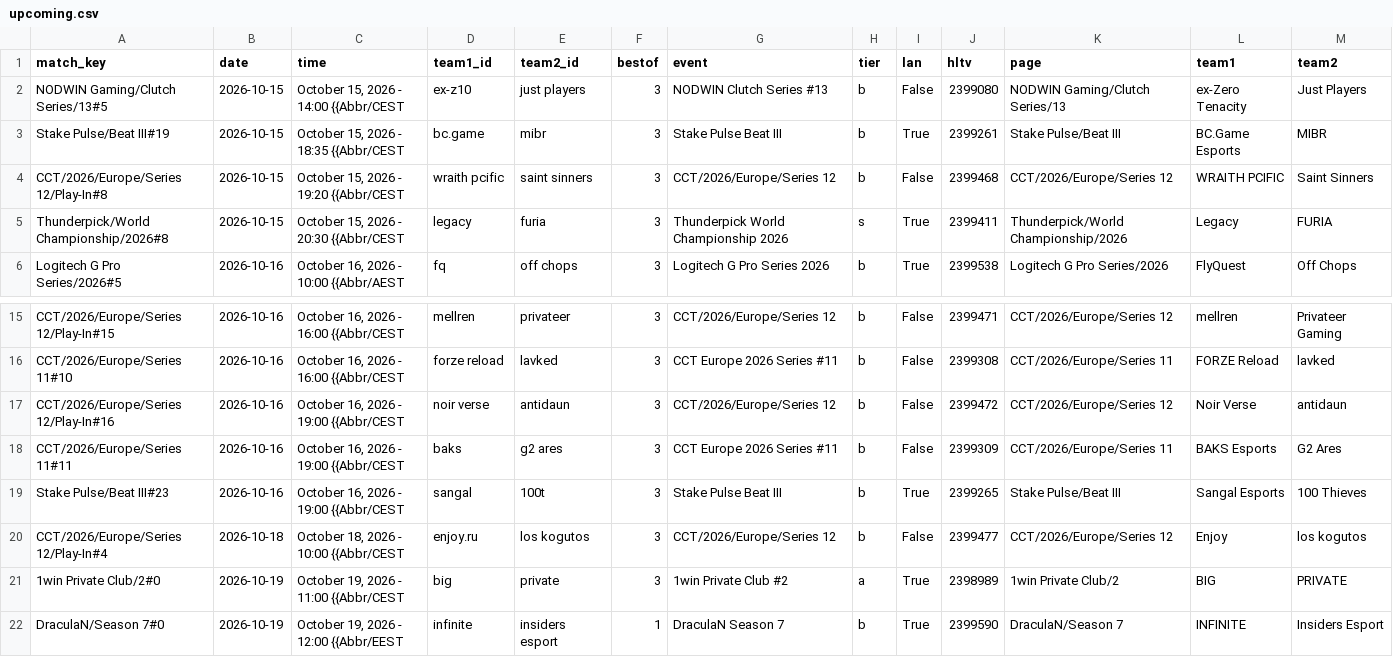
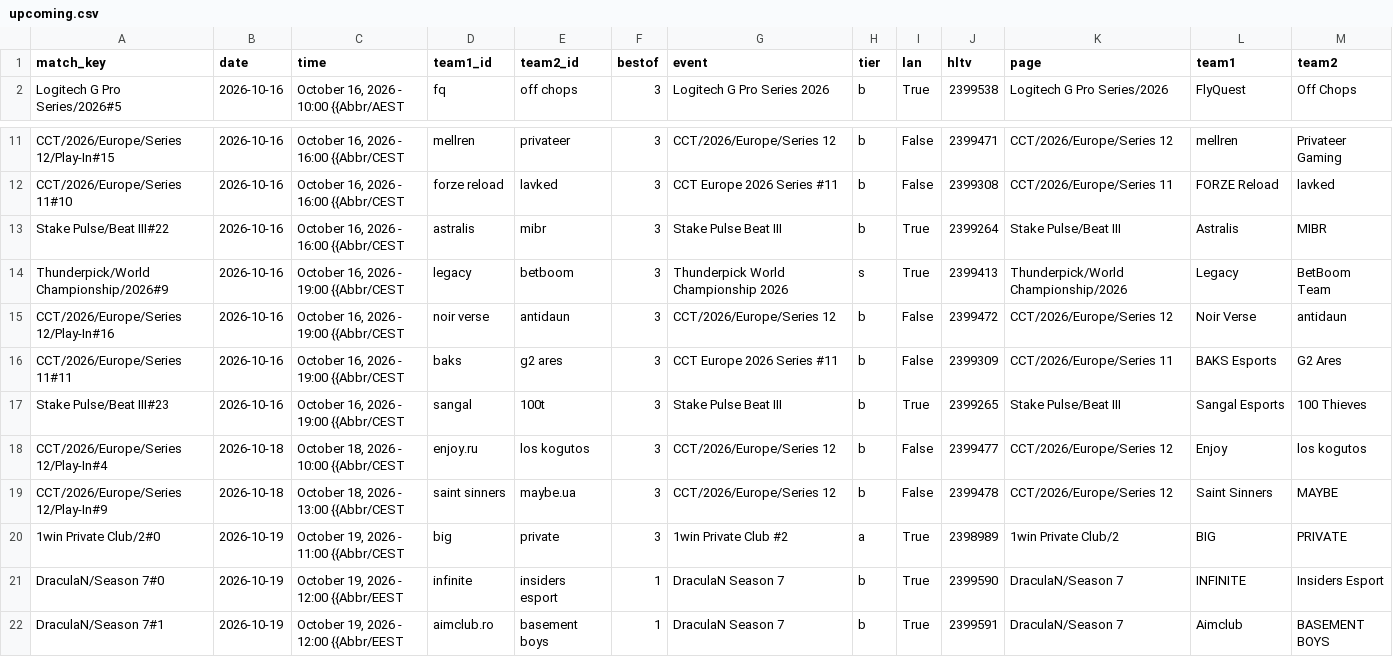
Before and after one commit to sb291099-create/Cs2-form, a CSV file: data/upcoming.csv, drawn as a sheet; only a part is shown, gaps mark what is left out; the shorter side is filled out with more unchanged rows.

```diff
--- a/data/upcoming.csv
+++ b/data/upcoming.csv
@@ -1,6 +1,2 @@
 match_key,date,time,team1_id,team2_id,bestof,event,tier,lan,hltv,page,team1,team2
-NODWIN Gaming/Clutch Series/13#5,2026-10-15,"October 15, 2026 - 14:00 {{Abbr/CEST",ex-z10,just players,3,NODWIN Clutch Series #13,b,False,2399080,NODWIN Gaming/Clutch Series/13,ex-Zero Tenacity,Just Players
-Stake Pulse/Beat III#19,2026-10-15,"October 15, 2026 - 18:35 {{Abbr/CEST",bc.game,mibr,3,Stake Pulse Beat III,b,True,2399261,Stake Pulse/Beat III,BC.Game Esports,MIBR
-CCT/2026/Europe/Series 12/Play-In#8,2026-10-15,"October 15, 2026 - 19:20 {{Abbr/CEST",wraith pcific,saint sinners,3,CCT/2026/Europe/Series 12,b,False,2399468,CCT/2026/Europe/Series 12,WRAITH PCIFIC,Saint Sinners
-Thunderpick/World Championship/2026#8,2026-10-15,"October 15, 2026 - 20:30 {{Abbr/CEST",legacy,furia,3,Thunderpick World Championship 2026,s,True,2399411,Thunderpick/World Championship/2026,Legacy,FURIA
 Logitech G Pro Series/2026#5,2026-10-16,"October 16, 2026 - 10:00 {{Abbr/AEST",fq,off chops,3,Logitech G Pro Series 2026,b,True,2399538,Logitech G Pro Series/2026,FlyQuest,Off Chops
@@ -16,2 +12,4 @@ CCT/2026/Europe/Series 12/Play-In#15,2026-10-16,"October 16, 2026 - 16:00 {{Abbr
 CCT/2026/Europe/Series 11#10,2026-10-16,"October 16, 2026 - 16:00 {{Abbr/CEST",forze reload,lavked,3,CCT Europe 2026 Series #11,b,False,2399308,CCT/2026/Europe/Series 11,FORZE Reload,lavked
+Stake Pulse/Beat III#22,2026-10-16,"October 16, 2026 - 16:00 {{Abbr/CEST",astralis,mibr,3,Stake Pulse Beat III,b,True,2399264,Stake Pulse/Beat III,Astralis,MIBR
+Thunderpick/World Championship/2026#9,2026-10-16,"October 16, 2026 - 19:00 {{Abbr/CEST",legacy,betboom,3,Thunderpick World Championship 2026,s,True,2399413,Thunderpick/World Championship/2026,Legacy,BetBoom Team
 CCT/2026/Europe/Series 12/Play-In#16,2026-10-16,"October 16, 2026 - 19:00 {{Abbr/CEST",noir verse,antidaun,3,CCT/2026/Europe/Series 12,b,False,2399472,CCT/2026/Europe/Series 12,Noir Verse,antidaun
@@ -20,2 +18,3 @@ Stake Pulse/Beat III#23,2026-10-16,"October 16, 2026 - 19:00 {{Abbr/CEST",sangal
 CCT/2026/Europe/Series 12/Play-In#4,2026-10-18,"October 18, 2026 - 10:00 {{Abbr/CEST",enjoy.ru,los kogutos,3,CCT/2026/Europe/Series 12,b,False,2399477,CCT/2026/Europe/Series 12,Enjoy,los kogutos
+CCT/2026/Europe/Series 12/Play-In#9,2026-10-18,"October 18, 2026 - 13:00 {{Abbr/CEST",saint sinners,maybe.ua,3,CCT/2026/Europe/Series 12,b,False,2399478,CCT/2026/Europe/Series 12,Saint Sinners,MAYBE
 1win Private Club/2#0,2026-10-19,"October 19, 2026 - 11:00 {{Abbr/CEST",big,private,3,1win Private Club #2,a,True,2398989,1win Private Club/2,BIG,PRIVATE
```
Also changed, not shown: data/rss.csv, 2 other files.
